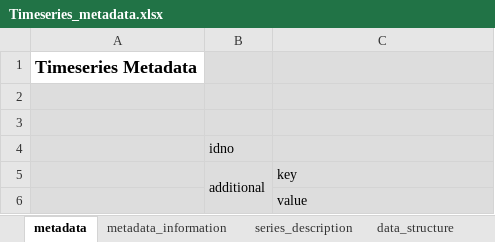
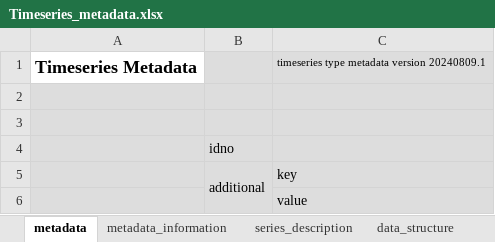
Before and after one commit to worldbank/metadata-schemas, an Excel workbook: excel_sheets/Timeseries_metadata.xlsx, sheet metadata, drawn as a sheet; values as stored, in another font and other column widths than the file's, no borders; the diff names each change by its address in the sheet, - before the commit and + after, or states it on an @@ line.

Commit message:
include versioning and automatic type detection

```diff
--- a/excel_sheets/Timeseries_metadata.xlsx (sheet metadata)
+++ b/excel_sheets/Timeseries_metadata.xlsx (sheet metadata)
-C1: (empty)
+C1: timeseries type metadata version 20240809.1
```
Also changed, not shown: excel_sheets/Document_metadata.xlsx, excel_sheets/Script_metadata.xlsx, 9 other files.
